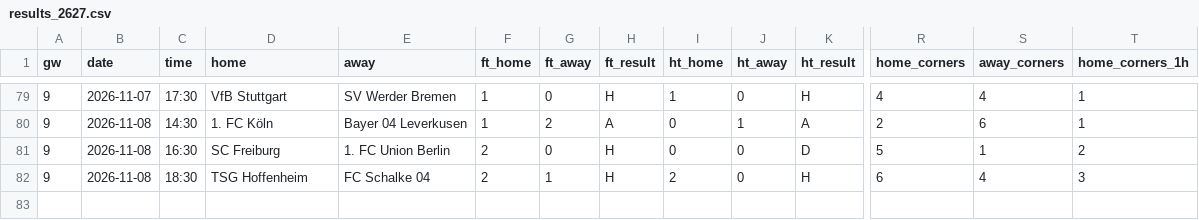
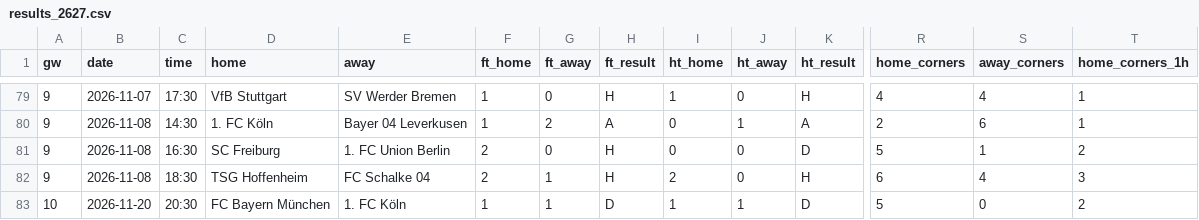
Before and after one commit to Orolu1/football-dashboard, a CSV file: data/live/GER_1_bundesliga/results_2627.csv, drawn as a sheet; only a part is shown, gaps mark what is left out; rows hold the shown columns only; the diff names each change by its address in the sheet, - before the commit and + after, or states it on an @@ line.

```diff
--- a/data/live/GER_1_bundesliga/results_2627.csv
+++ b/data/live/GER_1_bundesliga/results_2627.csv
+row 83: 10 | 2026-11-20 | 20:30 | FC Bayern München | 1. FC Köln | 1 | 1 | D | 1 | 1 | D | 5 | 0 | 2
```
Also changed, not shown: data/live/ESP_1_la-liga/fixtures_2627.csv, data/live/ESP_1_la-liga/results_2627.csv, 4 other files.
